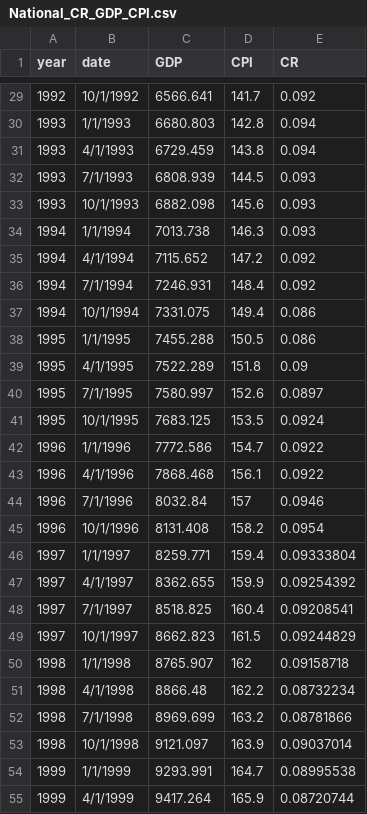
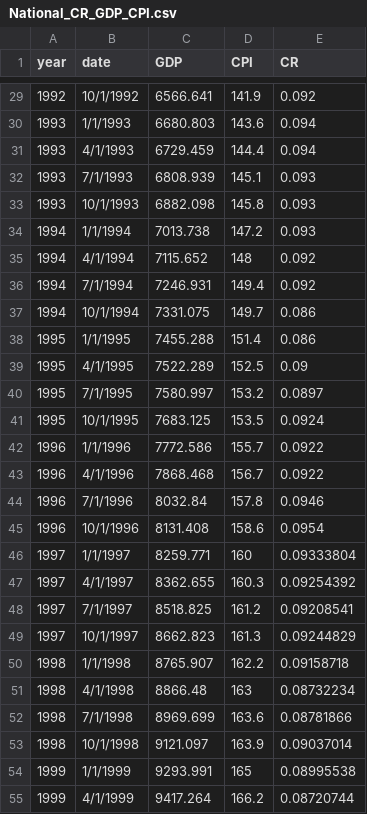
Before and after one commit to helpimalive/inflation_cr_expansion, a CSV file: data/National_CR_GDP_CPI.csv, drawn as a sheet; only a part is shown, gaps mark what is left out; the diff covers the shown part only.

```diff
--- a/data/National_CR_GDP_CPI.csv
+++ b/data/National_CR_GDP_CPI.csv
@@ -29,27 +29,27 @@
-1992,10/1/1992,6566.641,141.7,0.092
-1993,1/1/1993,6680.803,142.8,0.094
-1993,4/1/1993,6729.459,143.8,0.094
-1993,7/1/1993,6808.939,144.5,0.093
-1993,10/1/1993,6882.098,145.6,0.093
-1994,1/1/1994,7013.738,146.3,0.093
-1994,4/1/1994,7115.652,147.2,0.092
-1994,7/1/1994,7246.931,148.4,0.092
-1994,10/1/1994,7331.075,149.4,0.086
-1995,1/1/1995,7455.288,150.5,0.086
-1995,4/1/1995,7522.289,151.8,0.09
-1995,7/1/1995,7580.997,152.6,0.0897
+1992,10/1/1992,6566.641,141.9,0.092
+1993,1/1/1993,6680.803,143.6,0.094
+1993,4/1/1993,6729.459,144.4,0.094
+1993,7/1/1993,6808.939,145.1,0.093
+1993,10/1/1993,6882.098,145.8,0.093
+1994,1/1/1994,7013.738,147.2,0.093
+1994,4/1/1994,7115.652,148,0.092
+1994,7/1/1994,7246.931,149.4,0.092
+1994,10/1/1994,7331.075,149.7,0.086
+1995,1/1/1995,7455.288,151.4,0.086
+1995,4/1/1995,7522.289,152.5,0.09
+1995,7/1/1995,7580.997,153.2,0.0897
 1995,10/1/1995,7683.125,153.5,0.0924
-1996,1/1/1996,7772.586,154.7,0.0922
-1996,4/1/1996,7868.468,156.1,0.0922
-1996,7/1/1996,8032.84,157,0.0946
-1996,10/1/1996,8131.408,158.2,0.0954
-1997,1/1/1997,8259.771,159.4,0.09333804
-1997,4/1/1997,8362.655,159.9,0.09254392
-1997,7/1/1997,8518.825,160.4,0.09208541
-1997,10/1/1997,8662.823,161.5,0.09244829
-1998,1/1/1998,8765.907,162,0.09158718
-1998,4/1/1998,8866.48,162.2,0.08732234
-1998,7/1/1998,8969.699,163.2,0.08781866
+1996,1/1/1996,7772.586,155.7,0.0922
+1996,4/1/1996,7868.468,156.7,0.0922
+1996,7/1/1996,8032.84,157.8,0.0946
+1996,10/1/1996,8131.408,158.6,0.0954
+1997,1/1/1997,8259.771,160,0.09333804
+1997,4/1/1997,8362.655,160.3,0.09254392
+1997,7/1/1997,8518.825,161.2,0.09208541
+1997,10/1/1997,8662.823,161.3,0.09244829
+1998,1/1/1998,8765.907,162.2,0.09158718
+1998,4/1/1998,8866.48,163,0.08732234
+1998,7/1/1998,8969.699,163.6,0.08781866
 1998,10/1/1998,9121.097,163.9,0.09037014
-1999,1/1/1999,9293.991,164.7,0.08995538
-1999,4/1/1999,9417.264,165.9,0.08720744
+1999,1/1/1999,9293.991,165,0.08995538
+1999,4/1/1999,9417.264,166.2,0.08720744
```
Also changed, not shown: 116 edited cells elsewhere in this file, output/msa_individual_raw_data_frame.csv, output/msa_raw_data_frame.csv, 9 other files.
